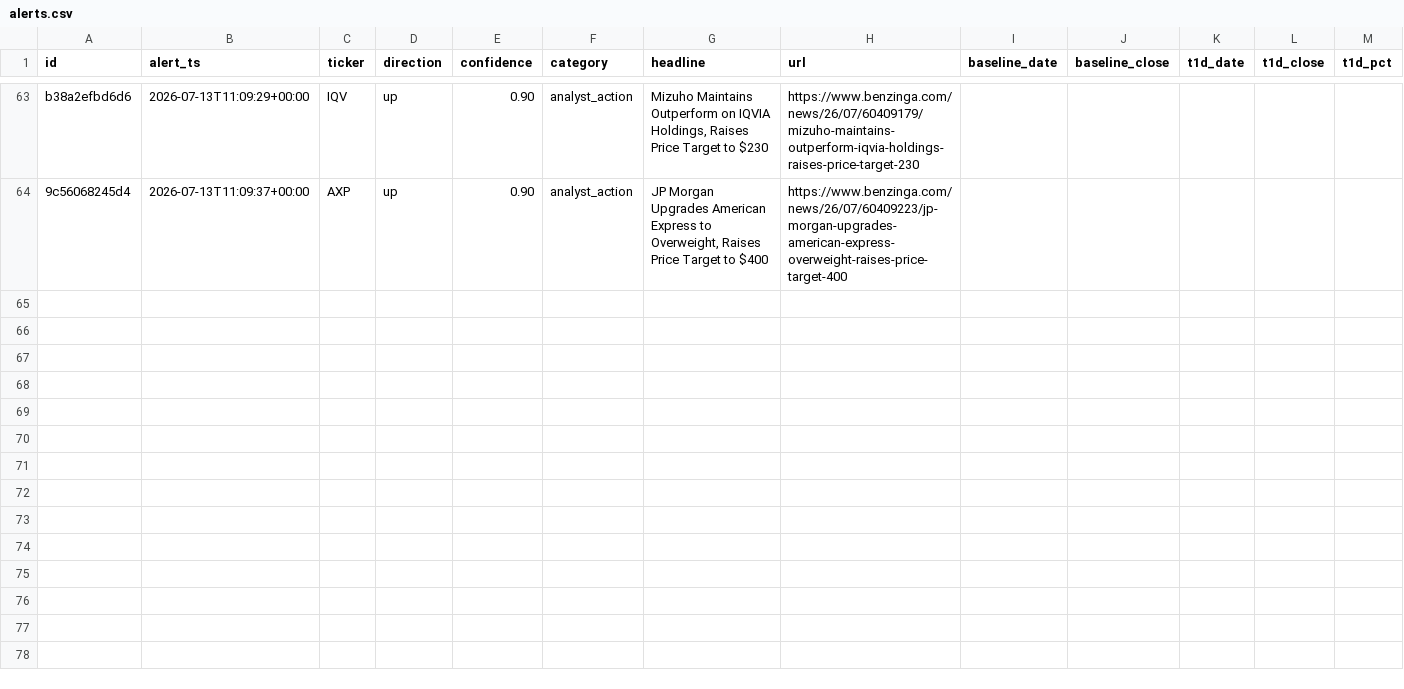
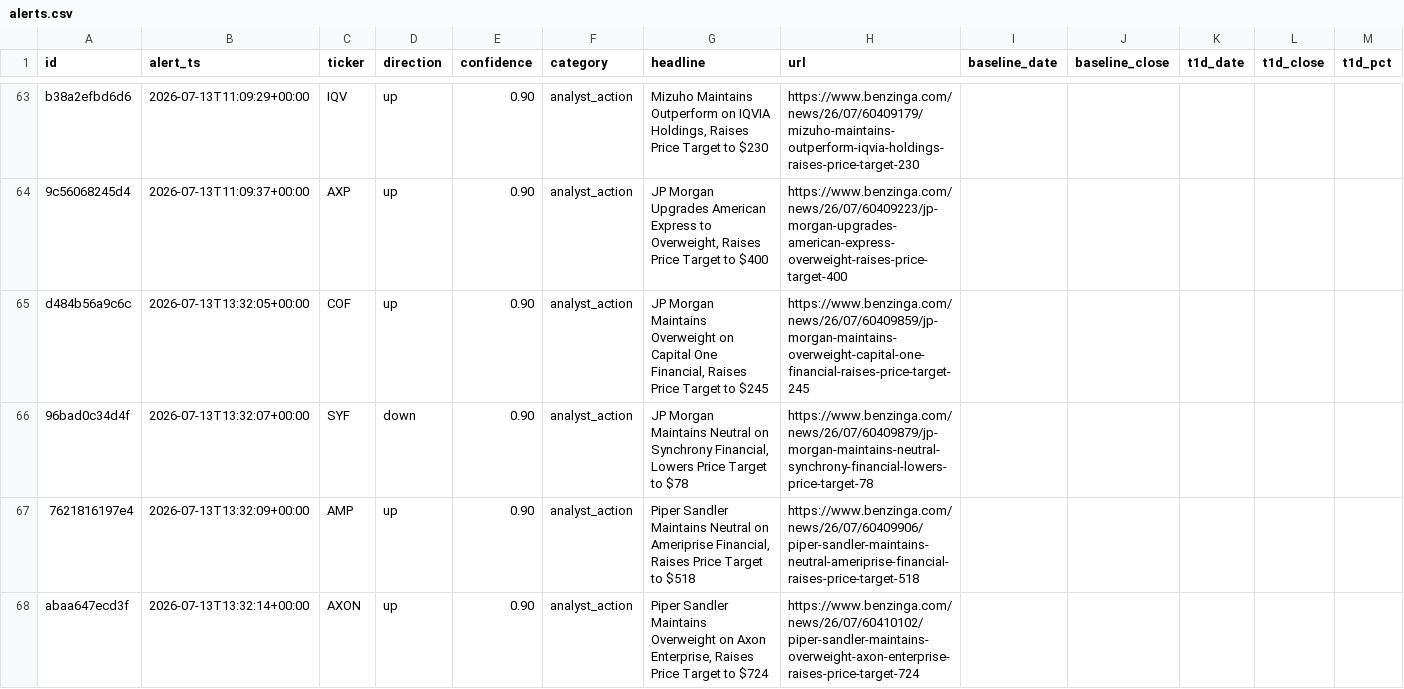
Before and after one commit to vansh-joshi1/News-Bot, a CSV file: data/alerts.csv, drawn as a sheet; only a part is shown, gaps mark what is left out; rows hold the shown columns only; the diff covers the shown part only; the diff names each change by its address in the sheet, - before the commit and + after, or states it on an @@ line.

```diff
--- a/data/alerts.csv
+++ b/data/alerts.csv
+row 65: d484b56a9c6c | 2026-07-13T13:32:05+00:00 | COF | up | 0.90 | analyst_action | JP Morgan Maintains Overweight on Capital One Financial, Raises Price Target to $245 | https://www.benzinga.com/news/26/07/60409859/jp-morgan-maintains-overweight-capital-one-financial-raises-price-target-245
+row 66: 96bad0c34d4f | 2026-07-13T13:32:07+00:00 | SYF | down | 0.90 | analyst_action | JP Morgan Maintains Neutral on Synchrony Financial, Lowers Price Target to $78 | https://www.benzinga.com/news/26/07/60409879/jp-morgan-maintains-neutral-synchrony-financial-lowers-price-target-78
+row 67: 7621816197e4 | 2026-07-13T13:32:09+00:00 | AMP | up | 0.90 | analyst_action | Piper Sandler Maintains Neutral on Ameriprise Financial, Raises Price Target to $518 | https://www.benzinga.com/news/26/07/60409906/piper-sandler-maintains-neutral-ameriprise-financial-raises-price-target-518
+row 68: abaa647ecd3f | 2026-07-13T13:32:14+00:00 | AXON | up | 0.90 | analyst_action | Piper Sandler Maintains Overweight on Axon Enterprise, Raises Price Target to $724 | https://www.benzinga.com/news/26/07/60410102/piper-sandler-maintains-overweight-axon-enterprise-raises-price-target-724
```
Also changed, not shown: 4 added rows elsewhere in this file, 2 other files.
